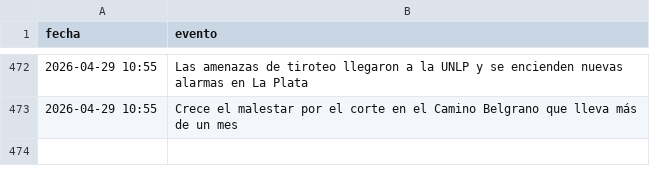
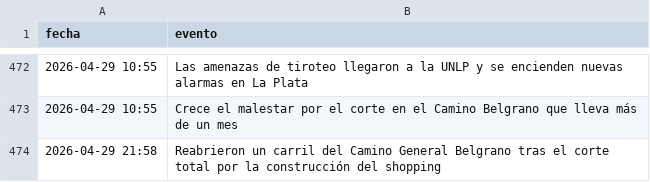
Before and after one commit to FacundoSu1986/monitor-servicios-lp, a CSV file: historial_lp.csv, drawn as a sheet; only a part is shown, gaps mark what is left out; the diff names each change by its address in the sheet, - before the commit and + after, or states it on an @@ line.

```diff
--- a/historial_lp.csv
+++ b/historial_lp.csv
+row 474: 2026-04-29 21:58 | Reabrieron un carril del Camino General Belgrano tras el corte total por la construcción del shopping
```
